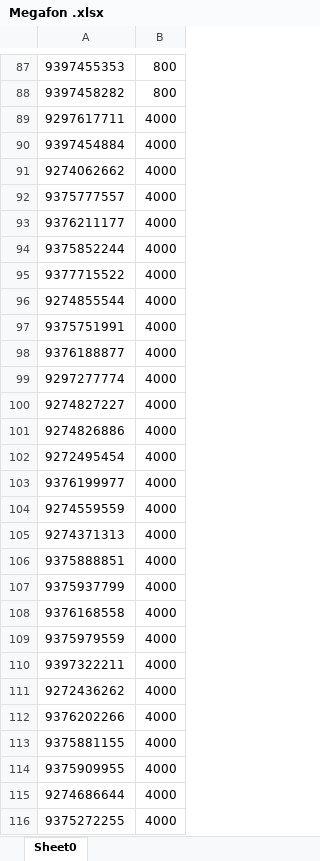
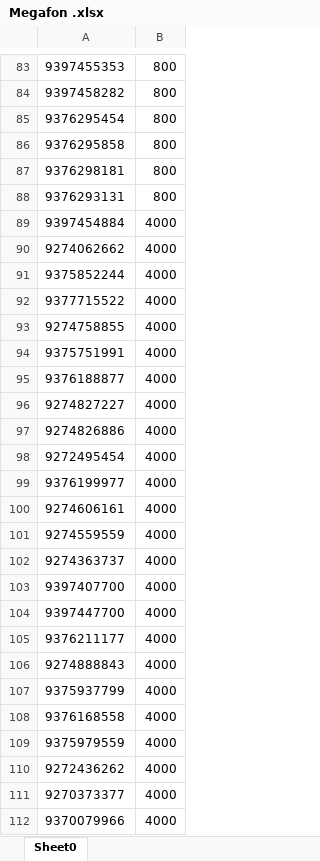
Before and after one commit to i-gabdrahmanov/PhoneCollectApp, an Excel workbook: Megafon .xlsx, sheet Sheet0, drawn as a sheet; only a part is shown, gaps mark what is left out; the shorter side is filled out with more unchanged rows; values as stored, in another font and other column widths than the file's, no borders; removed rows and columns are numbered as before the commit, all else as after; the diff covers the shown part only; the diff names each change by its address in the sheet, - before the commit and + after, or states it on an @@ line.

```diff
--- a/Megafon .xlsx (sheet Sheet0)
+++ b/Megafon .xlsx (sheet Sheet0)
-row 89: 9297617711 | 4000
+row 85: 9376295454 | 800
+row 86: 9376295858 | 800
+row 87: 9376298181 | 800
+row 88: 9376293131 | 800
-row 92: 9375777557 | 4000
-A93: 9274855544
+A93: 9274758855
-row 99: 9297277774 | 4000
+row 100: 9274606161 | 4000
-A102: 9274371313
+A102: 9274363737
-A103: 9375888851
+A103: 9397407700
+row 104: 9397447700 | 4000
@@ row 93 moved to row 105: 9376211177 @@
+row 106: 9274888843 | 4000
-row 110: 9397322211 | 4000
+row 111: 9270373377 | 4000
+row 112: 9370079966 | 4000
```
Also changed, not shown: 8 added rows, 14 removed rows, 3 moved rows and 51 edited cells elsewhere in this sheet, 7 other files.
